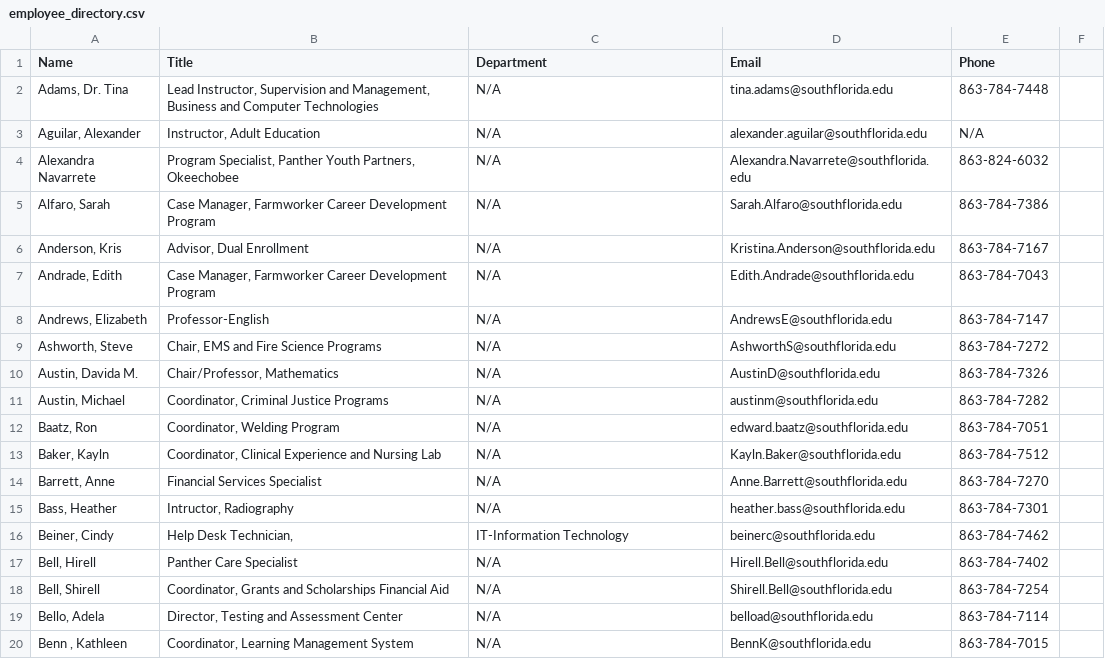
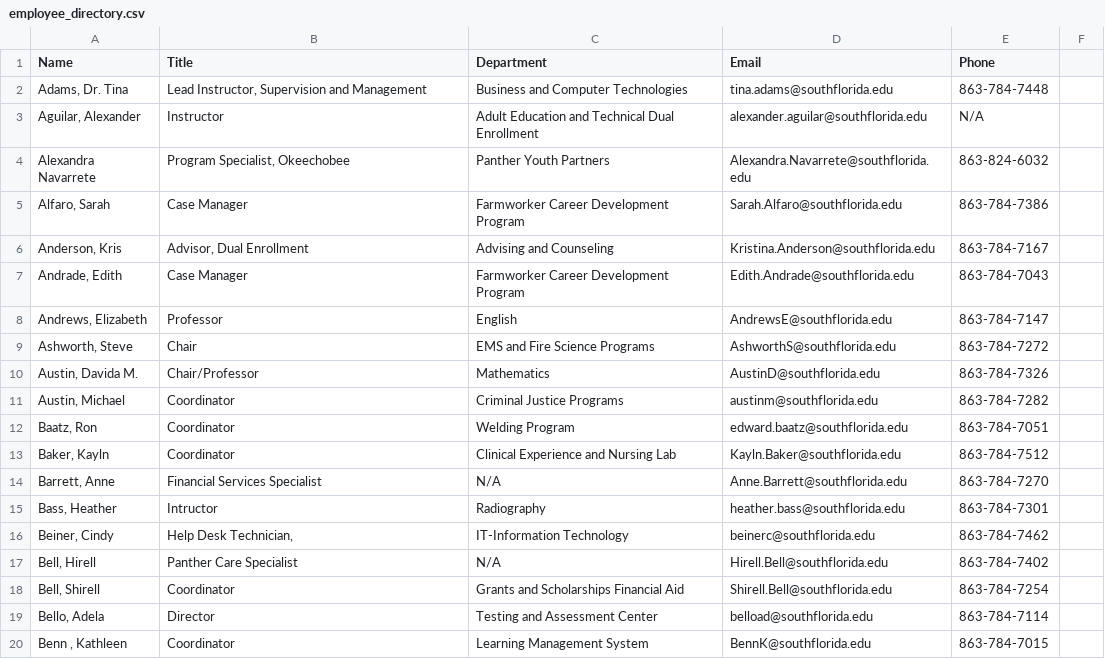
Before and after one commit to South-Florida-State-College/experience-ellucian, a CSV file: employee_directory.csv, drawn as a sheet; only a part is shown; the diff covers the shown part only.

Commit message:
Update employee_directory.csv

```diff
--- a/employee_directory.csv
+++ b/employee_directory.csv
@@ -1,20 +1,20 @@
 Name,Title,Department,Email,Phone
-"Adams, Dr. Tina","Lead Instructor, Supervision and Management, Business and Computer Technologies",N/A,tina.adams@southflorida.edu,863-784-7448
-"Aguilar, Alexander","Instructor, Adult Education",N/A,alexander.aguilar@southflorida.edu,N/A
-"Alexandra Navarrete","Program Specialist, Panther Youth Partners, Okeechobee",N/A,Alexandra.Navarrete@southflorida.edu,863-824-6032
-"Alfaro, Sarah","Case Manager, Farmworker Career Development Program",N/A,Sarah.Alfaro@southflorida.edu,863-784-7386
-"Anderson, Kris","Advisor, Dual Enrollment",N/A,Kristina.Anderson@southflorida.edu,863-784-7167
-"Andrade, Edith","Case Manager, Farmworker Career Development Program",N/A,Edith.Andrade@southflorida.edu,863-784-7043
-"Andrews, Elizabeth","Professor-English",N/A,AndrewsE@southflorida.edu,863-784-7147
-"Ashworth, Steve","Chair, EMS and Fire Science Programs",N/A,AshworthS@southflorida.edu,863-784-7272
-"Austin, Davida M.","Chair/Professor, Mathematics",N/A,AustinD@southflorida.edu,863-784-7326
-"Austin, Michael","Coordinator, Criminal Justice Programs",N/A,austinm@southflorida.edu,863-784-7282
-"Baatz, Ron","Coordinator, Welding Program",N/A,edward.baatz@southflorida.edu,863-784-7051
-"Baker, Kayln","Coordinator, Clinical Experience and Nursing Lab",N/A,Kayln.Baker@southflorida.edu,863-784-7512
+"Adams, Dr. Tina","Lead Instructor, Supervision and Management","Business and Computer Technologies",tina.adams@southflorida.edu,863-784-7448
+"Aguilar, Alexander","Instructor", "Adult Education and Technical Dual Enrollment",alexander.aguilar@southflorida.edu,N/A
+"Alexandra Navarrete","Program Specialist, Okeechobee", "Panther Youth Partners",Alexandra.Navarrete@southflorida.edu,863-824-6032
+"Alfaro, Sarah","Case Manager", "Farmworker Career Development Program",Sarah.Alfaro@southflorida.edu,863-784-7386
+"Anderson, Kris","Advisor, Dual Enrollment","Advising and Counseling",Kristina.Anderson@southflorida.edu,863-784-7167
+"Andrade, Edith","Case Manager", "Farmworker Career Development Program",Edith.Andrade@southflorida.edu,863-784-7043
+"Andrews, Elizabeth","Professor","English",AndrewsE@southflorida.edu,863-784-7147
+"Ashworth, Steve","Chair", "EMS and Fire Science Programs",AshworthS@southflorida.edu,863-784-7272
+"Austin, Davida M.","Chair/Professor"," Mathematics",AustinD@southflorida.edu,863-784-7326
+"Austin, Michael","Coordinator", "Criminal Justice Programs",austinm@southflorida.edu,863-784-7282
+"Baatz, Ron","Coordinator", "Welding Program",edward.baatz@southflorida.edu,863-784-7051
+"Baker, Kayln","Coordinator", "Clinical Experience and Nursing Lab",Kayln.Baker@southflorida.edu,863-784-7512
 "Barrett, Anne","Financial Services Specialist",N/A,Anne.Barrett@southflorida.edu,863-784-7270
-"Bass, Heather","Intructor, Radiography",N/A,heather.bass@southflorida.edu,863-784-7301
+"Bass, Heather","Intructor", "Radiography",heather.bass@southflorida.edu,863-784-7301
 "Beiner, Cindy","Help Desk Technician,","IT-Information Technology",beinerc@southflorida.edu,863-784-7462
 "Bell, Hirell","Panther Care Specialist",N/A,Hirell.Bell@southflorida.edu,863-784-7402
-"Bell, Shirell","Coordinator, Grants and Scholarships Financial Aid",N/A,Shirell.Bell@southflorida.edu,863-784-7254
-"Bello, Adela","Director, Testing and Assessment Center",N/A,belload@southflorida.edu,863-784-7114
-"Benn , Kathleen","Coordinator, Learning Management System",N/A,BennK@southflorida.edu,863-784-7015
+"Bell, Shirell","Coordinator", "Grants and Scholarships Financial Aid",Shirell.Bell@southflorida.edu,863-784-7254
+"Bello, Adela","Director", "Testing and Assessment Center",belload@southflorida.edu,863-784-7114
+"Benn , Kathleen","Coordinator", "Learning Management System",BennK@southflorida.edu,863-784-7015
```
Also changed, not shown: 77 edited cells elsewhere in this file.
